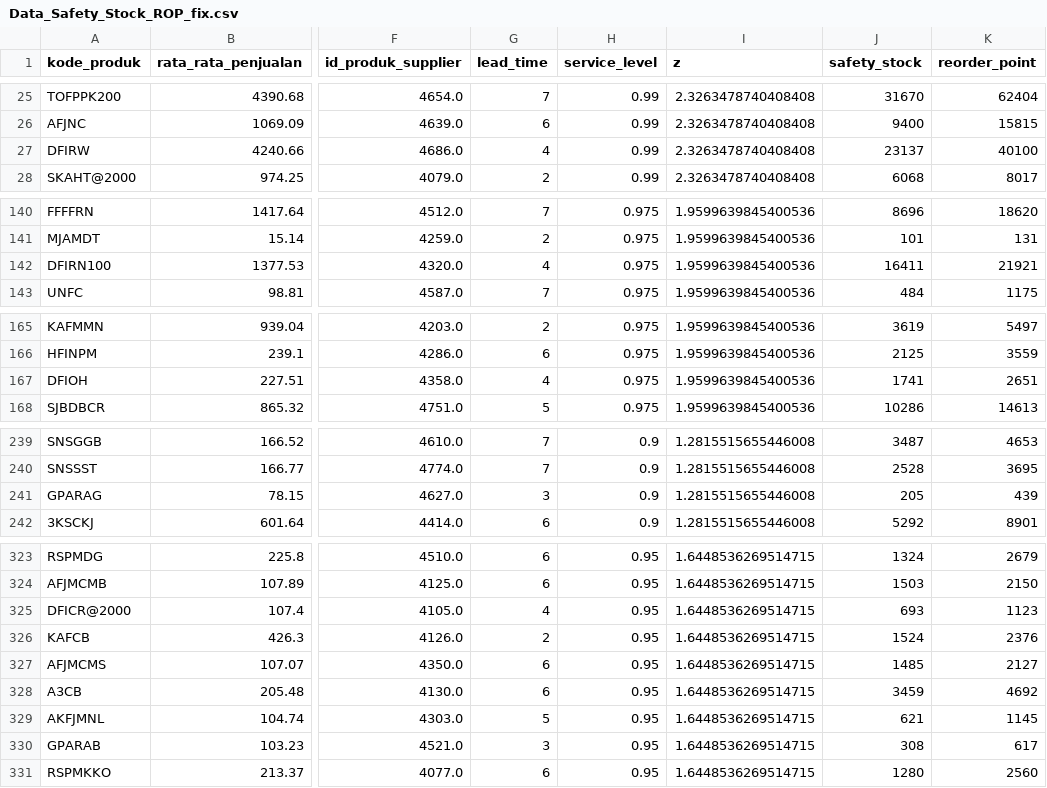
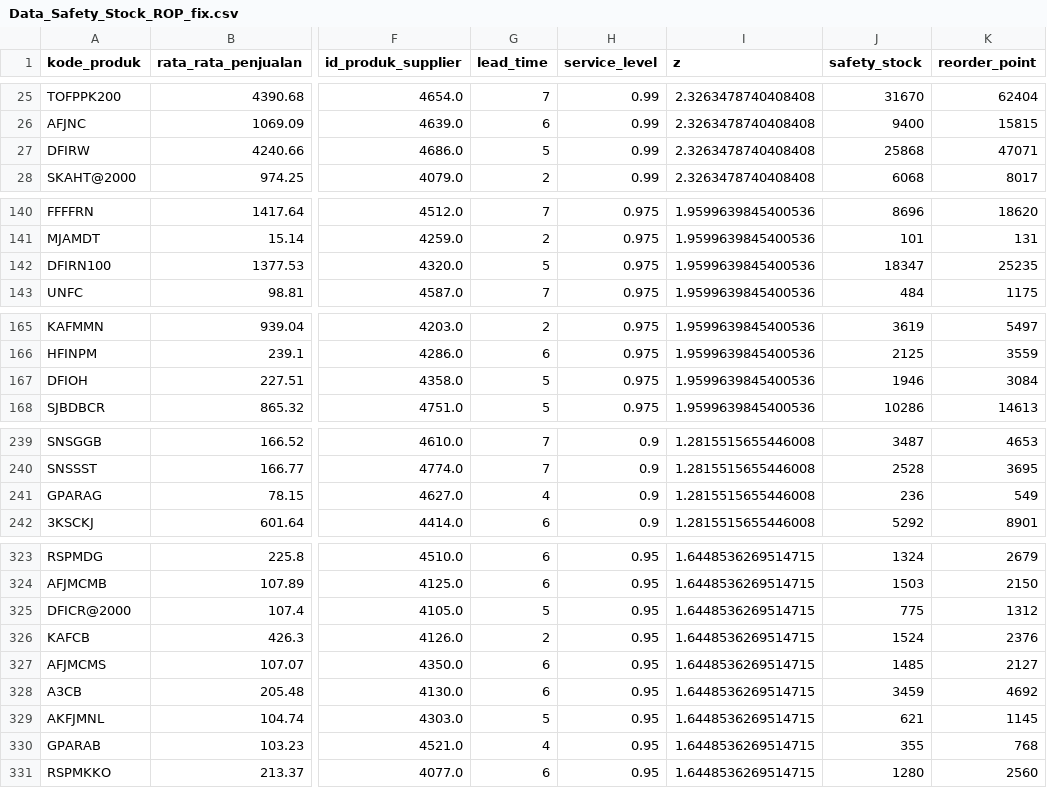
Before and after one commit to Gladysss1/laravel-persediaan-skripsi, a CSV file: Data_Safety_Stock_ROP_fix.csv, drawn as a sheet; only a part is shown, gaps mark what is left out; the diff covers the shown part only; the diff names each change by its address in the sheet, - before the commit and + after, or states it on an @@ line.

```diff
--- a/Data_Safety_Stock_ROP_fix.csv
+++ b/Data_Safety_Stock_ROP_fix.csv
-G27 (lead_time): 4
+G27 (lead_time): 5
-J27 (safety_stock): 23137
+J27 (safety_stock): 25868
-K27 (reorder_point): 40100
+K27 (reorder_point): 47071
-G142 (lead_time): 4
+G142 (lead_time): 5
-J142 (safety_stock): 16411
+J142 (safety_stock): 18347
-K142 (reorder_point): 21921
+K142 (reorder_point): 25235
-G167 (lead_time): 4
+G167 (lead_time): 5
-J167 (safety_stock): 1741
+J167 (safety_stock): 1946
-K167 (reorder_point): 2651
+K167 (reorder_point): 3084
-G241 (lead_time): 3
+G241 (lead_time): 4
-J241 (safety_stock): 205
+J241 (safety_stock): 236
-K241 (reorder_point): 439
+K241 (reorder_point): 549
-G325 (lead_time): 4
+G325 (lead_time): 5
-J325 (safety_stock): 693
+J325 (safety_stock): 775
-K325 (reorder_point): 1123
+K325 (reorder_point): 1312
-G330 (lead_time): 3
+G330 (lead_time): 4
-J330 (safety_stock): 308
+J330 (safety_stock): 355
-K330 (reorder_point): 617
+K330 (reorder_point): 768
```
Also changed, not shown: 27 edited cells elsewhere in this file, etl/Data_Safety_Stock_ROP_fix.csv, 5 other files.
